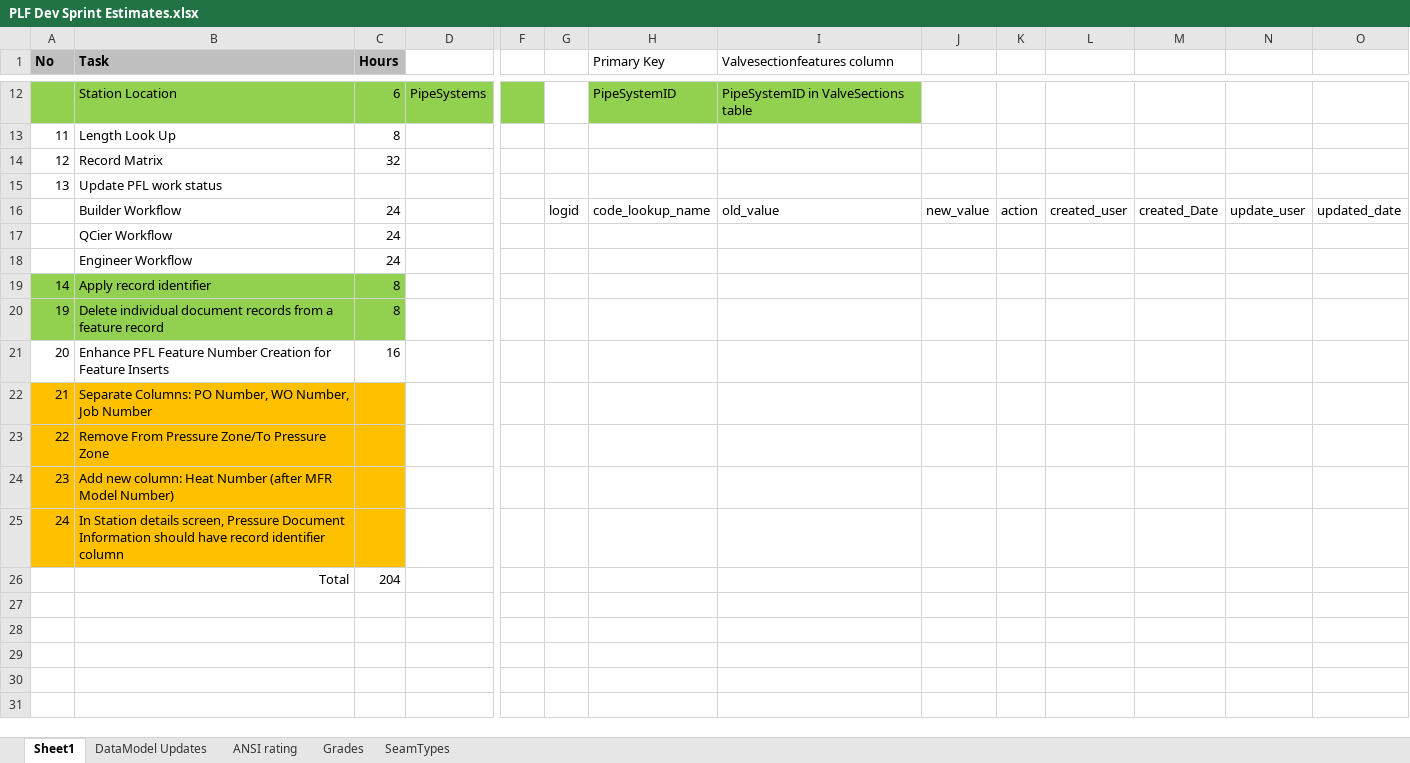
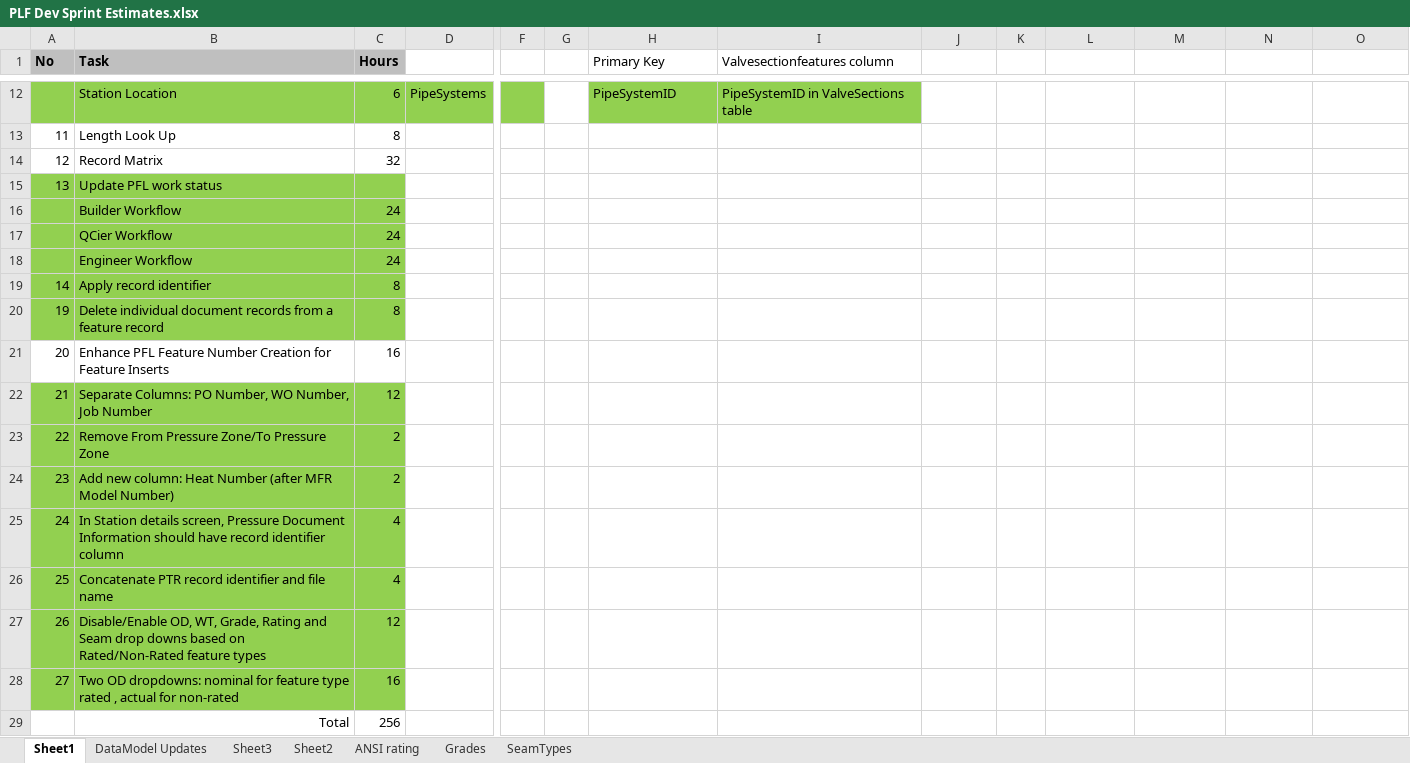
Before and after one commit to psurendrababu/pflstations, an Excel workbook: PLF Dev Sprint Estimates.xlsx, sheet Sheet1, drawn as a sheet; only a part is shown, gaps mark what is left out; values as stored, in another font and other column widths than the file's, no borders; addresses are those after the commit; rows hold the shown columns only; the diff names each change by its address in the sheet, - before the commit and + after, or states it on an @@ line.

Commit message:
Separate Columns: PO Number, WO Number, Job Number. Remove From Pressure Zone/To Pressure Zone. Add new column: Heat Number (after MFR Model Number). In Station details screen, Pressure Document Information should have record identifier column. Disable/Enable OD, WT, Grade, Rating and Seam drop downs based on Rated/Non-Rated feature types. Two OD dropdowns: nominal for feature type rated , actual for non-rated.

```diff
--- a/PLF Dev Sprint Estimates.xlsx (sheet Sheet1)
+++ b/PLF Dev Sprint Estimates.xlsx (sheet Sheet1)
+sheet tab: Sheet3
+sheet tab: Sheet2
-A15:C18 fill: none
+A15:C18 fill: #92D050
-G16: logid
+G16: (empty)
-H16 (Primary Key): code_lookup_name
+H16 (Primary Key): (empty)
-I16 (Valvesectionfeatures column): old_value
+I16 (Valvesectionfeatures column): (empty)
-J16: new_value
+J16: (empty)
-K16: action
+K16: (empty)
-L16: created_user
+L16: (empty)
-M16: created_Date
+M16: (empty)
-N16: update_user
+N16: (empty)
-O16: updated_date
+O16: (empty)
-A22:C25 fill: #FFC000
+A22:C25 fill: #92D050
-C22 (Hours): (empty)
+C22 (Hours): 12
-C23:C24 (Hours): (empty)
+C23:C24 (Hours): 2
-C25 (Hours): (empty)
+C25 (Hours): 4
+row 26: 25 | Concatenate PTR record identifier and file name | 4
+row 27: 26 | Disable/Enable OD, WT, Grade, Rating and Seam drop downs based on Rated/Non-Rated feature types | 12
+row 28: 27 | Two OD dropdowns: nominal for feature type rated , actual for non-rated | 16
-C29 (Hours): 204
+C29 (Hours): 256
```
Also changed, not shown: sheet DataModel Updates, 38 other files.
